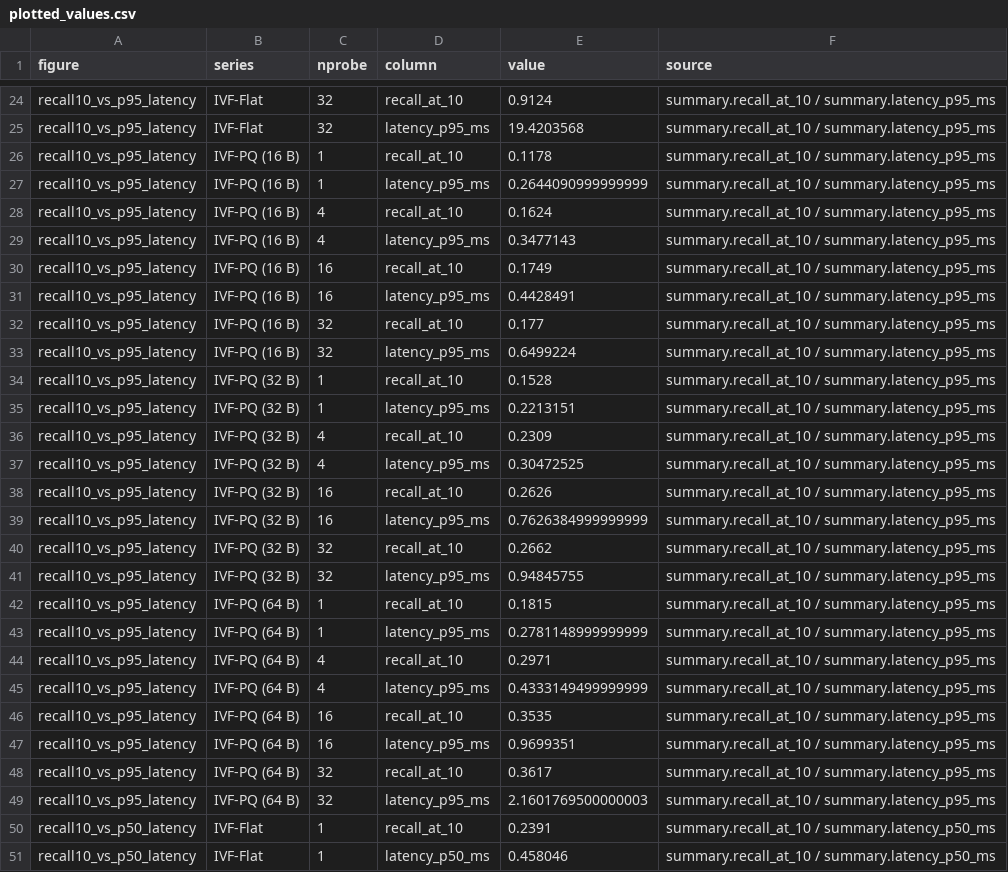
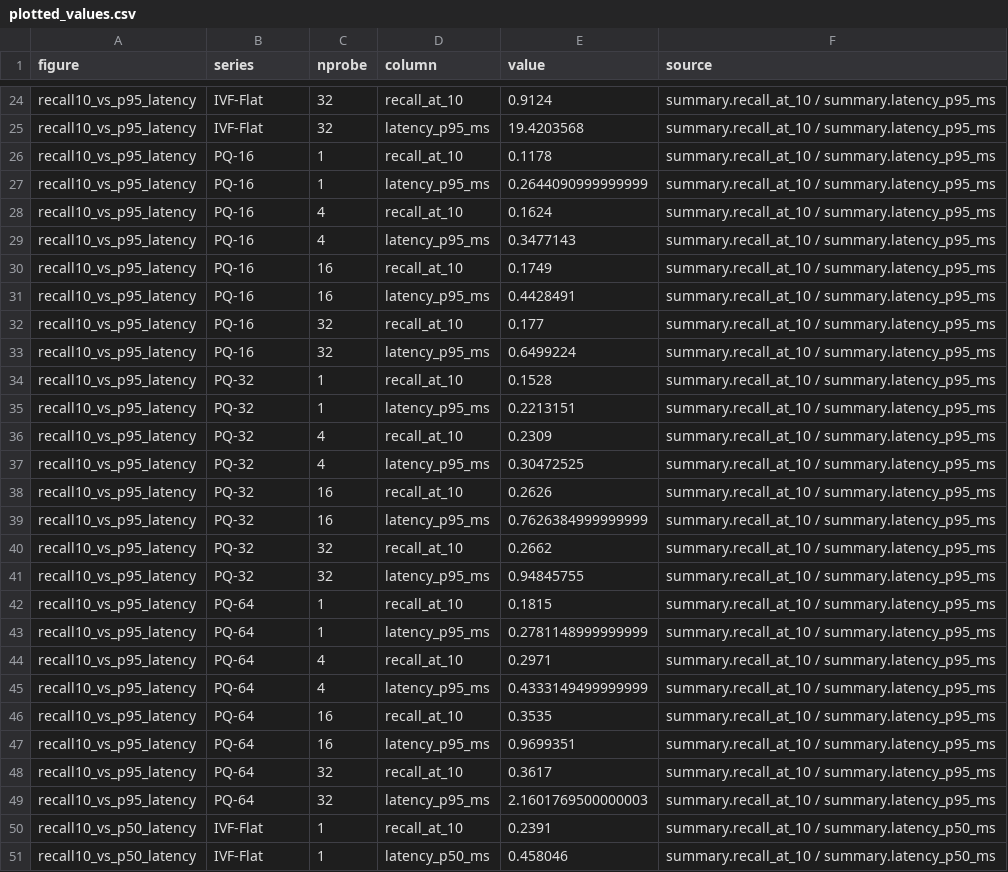
Before and after one commit to MazenELSEDFY/ivf_pq_gist1m, a CSV file: results/figures/final_watgpu/plotted_values.csv, drawn as a sheet; only a part is shown, gaps mark what is left out; the diff covers the shown part only.

```diff
--- a/results/figures/final_watgpu/plotted_values.csv
+++ b/results/figures/final_watgpu/plotted_values.csv
@@ -25,26 +25,26 @@ recall10_vs_p95_latency,IVF-Flat,32,recall_at_10,0.9124,summary.recall_at_10 / s
 recall10_vs_p95_latency,IVF-Flat,32,latency_p95_ms,19.4203568,summary.recall_at_10 / summary.latency_p95_ms
-recall10_vs_p95_latency,IVF-PQ (16 B),1,recall_at_10,0.1178,summary.recall_at_10 / summary.latency_p95_ms
-recall10_vs_p95_latency,IVF-PQ (16 B),1,latency_p95_ms,0.2644090999999999,summary.recall_at_10 / summary.latency_p95_ms
-recall10_vs_p95_latency,IVF-PQ (16 B),4,recall_at_10,0.1624,summary.recall_at_10 / summary.latency_p95_ms
-recall10_vs_p95_latency,IVF-PQ (16 B),4,latency_p95_ms,0.3477143,summary.recall_at_10 / summary.latency_p95_ms
-recall10_vs_p95_latency,IVF-PQ (16 B),16,recall_at_10,0.1749,summary.recall_at_10 / summary.latency_p95_ms
-recall10_vs_p95_latency,IVF-PQ (16 B),16,latency_p95_ms,0.4428491,summary.recall_at_10 / summary.latency_p95_ms
-recall10_vs_p95_latency,IVF-PQ (16 B),32,recall_at_10,0.177,summary.recall_at_10 / summary.latency_p95_ms
-recall10_vs_p95_latency,IVF-PQ (16 B),32,latency_p95_ms,0.6499224,summary.recall_at_10 / summary.latency_p95_ms
-recall10_vs_p95_latency,IVF-PQ (32 B),1,recall_at_10,0.1528,summary.recall_at_10 / summary.latency_p95_ms
-recall10_vs_p95_latency,IVF-PQ (32 B),1,latency_p95_ms,0.2213151,summary.recall_at_10 / summary.latency_p95_ms
-recall10_vs_p95_latency,IVF-PQ (32 B),4,recall_at_10,0.2309,summary.recall_at_10 / summary.latency_p95_ms
-recall10_vs_p95_latency,IVF-PQ (32 B),4,latency_p95_ms,0.30472525,summary.recall_at_10 / summary.latency_p95_ms
-recall10_vs_p95_latency,IVF-PQ (32 B),16,recall_at_10,0.2626,summary.recall_at_10 / summary.latency_p95_ms
-recall10_vs_p95_latency,IVF-PQ (32 B),16,latency_p95_ms,0.7626384999999999,summary.recall_at_10 / summary.latency_p95_ms
-recall10_vs_p95_latency,IVF-PQ (32 B),32,recall_at_10,0.2662,summary.recall_at_10 / summary.latency_p95_ms
-recall10_vs_p95_latency,IVF-PQ (32 B),32,latency_p95_ms,0.94845755,summary.recall_at_10 / summary.latency_p95_ms
-recall10_vs_p95_latency,IVF-PQ (64 B),1,recall_at_10,0.1815,summary.recall_at_10 / summary.latency_p95_ms
-recall10_vs_p95_latency,IVF-PQ (64 B),1,latency_p95_ms,0.2781148999999999,summary.recall_at_10 / summary.latency_p95_ms
-recall10_vs_p95_latency,IVF-PQ (64 B),4,recall_at_10,0.2971,summary.recall_at_10 / summary.latency_p95_ms
-recall10_vs_p95_latency,IVF-PQ (64 B),4,latency_p95_ms,0.4333149499999999,summary.recall_at_10 / summary.latency_p95_ms
-recall10_vs_p95_latency,IVF-PQ (64 B),16,recall_at_10,0.3535,summary.recall_at_10 / summary.latency_p95_ms
-recall10_vs_p95_latency,IVF-PQ (64 B),16,latency_p95_ms,0.9699351,summary.recall_at_10 / summary.latency_p95_ms
-recall10_vs_p95_latency,IVF-PQ (64 B),32,recall_at_10,0.3617,summary.recall_at_10 / summary.latency_p95_ms
-recall10_vs_p95_latency,IVF-PQ (64 B),32,latency_p95_ms,2.1601769500000003,summary.recall_at_10 / summary.latency_p95_ms
+recall10_vs_p95_latency,PQ-16,1,recall_at_10,0.1178,summary.recall_at_10 / summary.latency_p95_ms
+recall10_vs_p95_latency,PQ-16,1,latency_p95_ms,0.2644090999999999,summary.recall_at_10 / summary.latency_p95_ms
+recall10_vs_p95_latency,PQ-16,4,recall_at_10,0.1624,summary.recall_at_10 / summary.latency_p95_ms
+recall10_vs_p95_latency,PQ-16,4,latency_p95_ms,0.3477143,summary.recall_at_10 / summary.latency_p95_ms
+recall10_vs_p95_latency,PQ-16,16,recall_at_10,0.1749,summary.recall_at_10 / summary.latency_p95_ms
+recall10_vs_p95_latency,PQ-16,16,latency_p95_ms,0.4428491,summary.recall_at_10 / summary.latency_p95_ms
+recall10_vs_p95_latency,PQ-16,32,recall_at_10,0.177,summary.recall_at_10 / summary.latency_p95_ms
+recall10_vs_p95_latency,PQ-16,32,latency_p95_ms,0.6499224,summary.recall_at_10 / summary.latency_p95_ms
+recall10_vs_p95_latency,PQ-32,1,recall_at_10,0.1528,summary.recall_at_10 / summary.latency_p95_ms
+recall10_vs_p95_latency,PQ-32,1,latency_p95_ms,0.2213151,summary.recall_at_10 / summary.latency_p95_ms
+recall10_vs_p95_latency,PQ-32,4,recall_at_10,0.2309,summary.recall_at_10 / summary.latency_p95_ms
+recall10_vs_p95_latency,PQ-32,4,latency_p95_ms,0.30472525,summary.recall_at_10 / summary.latency_p95_ms
+recall10_vs_p95_latency,PQ-32,16,recall_at_10,0.2626,summary.recall_at_10 / summary.latency_p95_ms
+recall10_vs_p95_latency,PQ-32,16,latency_p95_ms,0.7626384999999999,summary.recall_at_10 / summary.latency_p95_ms
+recall10_vs_p95_latency,PQ-32,32,recall_at_10,0.2662,summary.recall_at_10 / summary.latency_p95_ms
+recall10_vs_p95_latency,PQ-32,32,latency_p95_ms,0.94845755,summary.recall_at_10 / summary.latency_p95_ms
+recall10_vs_p95_latency,PQ-64,1,recall_at_10,0.1815,summary.recall_at_10 / summary.latency_p95_ms
+recall10_vs_p95_latency,PQ-64,1,latency_p95_ms,0.2781148999999999,summary.recall_at_10 / summary.latency_p95_ms
+recall10_vs_p95_latency,PQ-64,4,recall_at_10,0.2971,summary.recall_at_10 / summary.latency_p95_ms
+recall10_vs_p95_latency,PQ-64,4,latency_p95_ms,0.4333149499999999,summary.recall_at_10 / summary.latency_p95_ms
+recall10_vs_p95_latency,PQ-64,16,recall_at_10,0.3535,summary.recall_at_10 / summary.latency_p95_ms
+recall10_vs_p95_latency,PQ-64,16,latency_p95_ms,0.9699351,summary.recall_at_10 / summary.latency_p95_ms
+recall10_vs_p95_latency,PQ-64,32,recall_at_10,0.3617,summary.recall_at_10 / summary.latency_p95_ms
+recall10_vs_p95_latency,PQ-64,32,latency_p95_ms,2.1601769500000003,summary.recall_at_10 / summary.latency_p95_ms
 recall10_vs_p50_latency,IVF-Flat,1,recall_at_10,0.2391,summary.recall_at_10 / summary.latency_p50_ms
```
Also changed, not shown: 150 edited cells elsewhere in this file, results/figures/final/plotted_values.csv, 48 other files.
